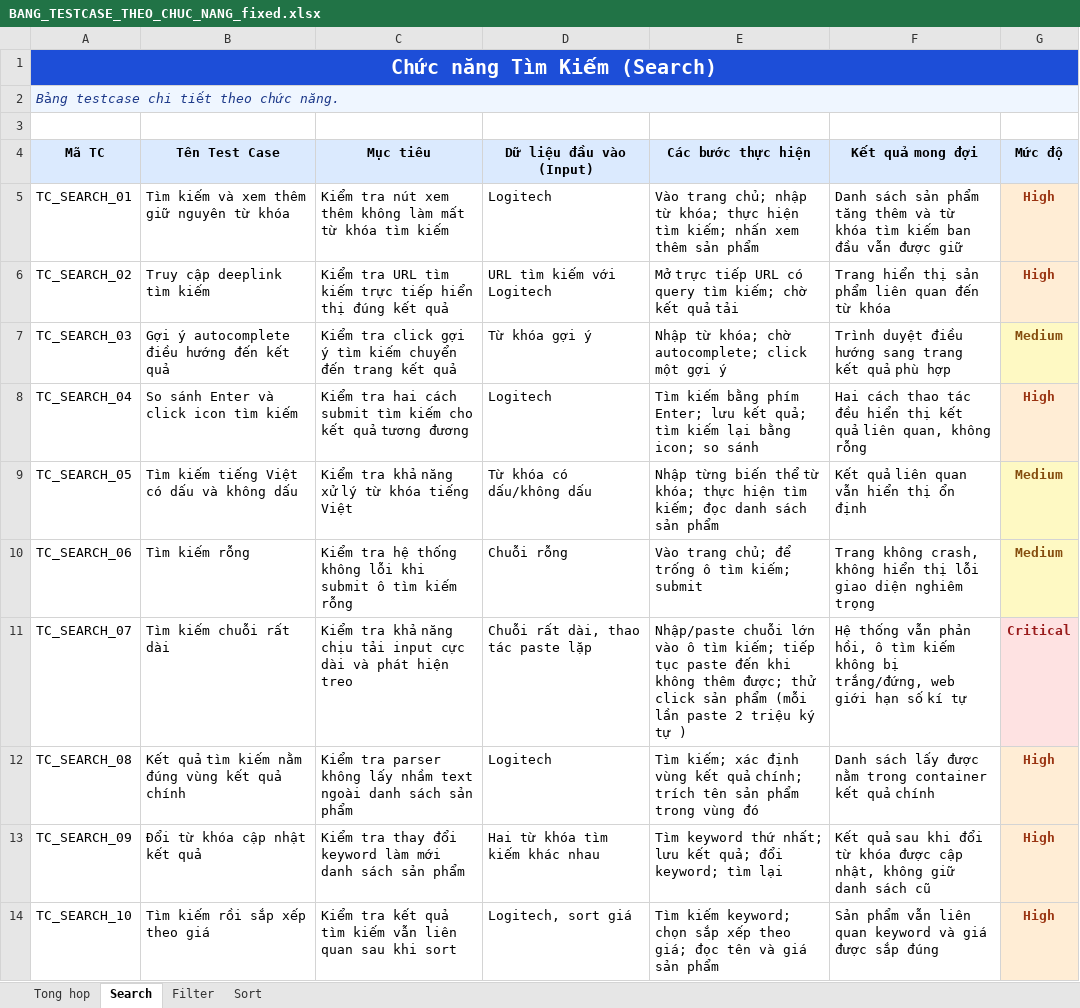
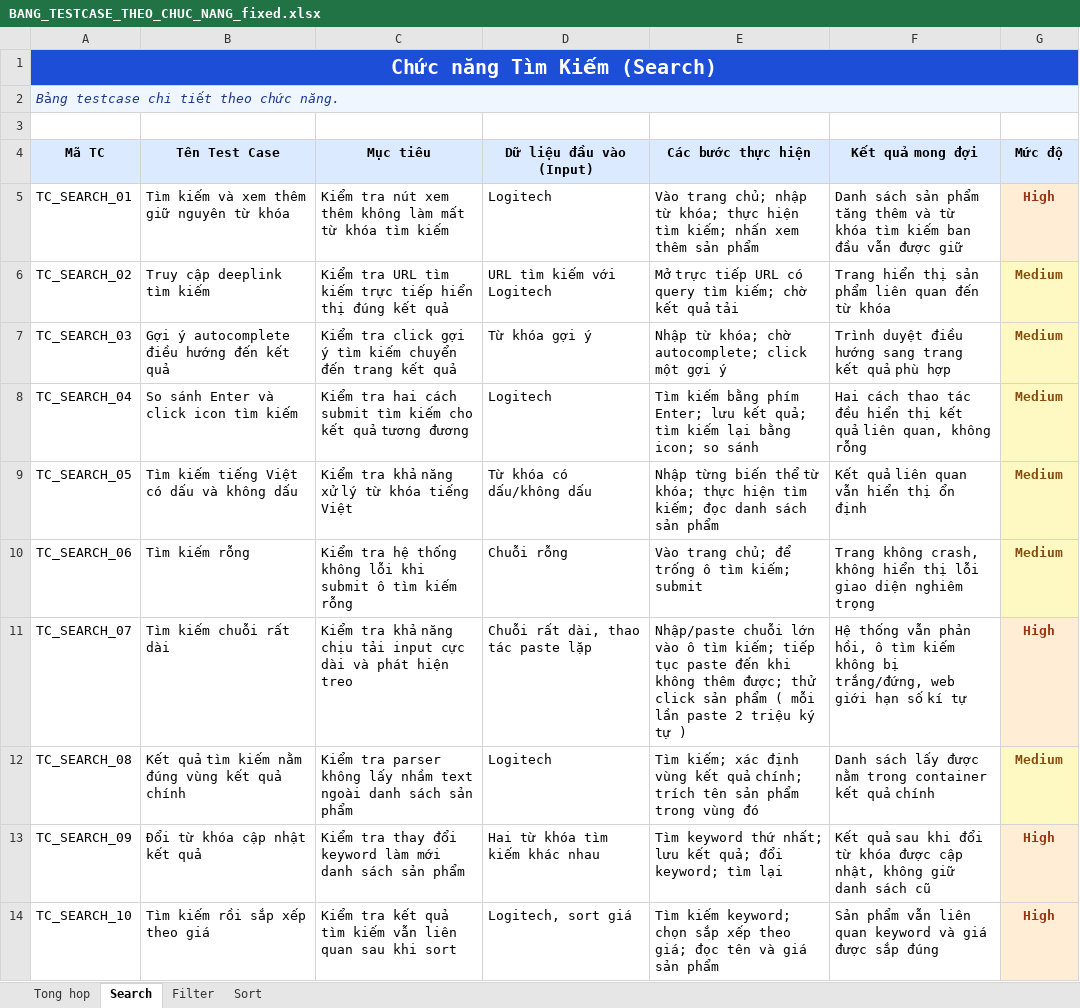
Before and after one commit to tuananhdayne/Kiem-Thu-Phong-Vu, an Excel workbook: outputs/testcase_workbook/BANG_TESTCASE_THEO_CHUC_NANG_fixed.xlsx, sheet Search, drawn as a sheet; only a part is shown; values as stored, in another font and other column widths than the file's, no borders; the diff covers the shown part only; the diff names each change by its address in the sheet, - before the commit and + after, or states it on an @@ line.

```diff
--- a/outputs/testcase_workbook/BANG_TESTCASE_THEO_CHUC_NANG_fixed.xlsx (sheet Search)
+++ b/outputs/testcase_workbook/BANG_TESTCASE_THEO_CHUC_NANG_fixed.xlsx (sheet Search)
-G6 (Mức độ): High
+G6 (Mức độ): Medium
-G6 text colour: #9A3412
+G6 text colour: #854D0E
-G8 (Mức độ): High
+G8 (Mức độ): Medium
-G8 text colour: #9A3412
+G8 text colour: #854D0E
-E11 (Các bước thực hiện): …sản phẩm (mỗi lần paste…
+E11 (Các bước thực hiện): …sản phẩm ( mỗi lần paste…
-G11 (Mức độ): Critical
+G11 (Mức độ): High
-G11 text colour: #991B1B
+G11 text colour: #9A3412
-G12 (Mức độ): High
+G12 (Mức độ): Medium
-G12 text colour: #9A3412
+G12 text colour: #854D0E
```
Also changed, not shown: 8 edited cells and cell formats elsewhere in this sheet, sheet Sort, sheet Filter, 3 other files.
